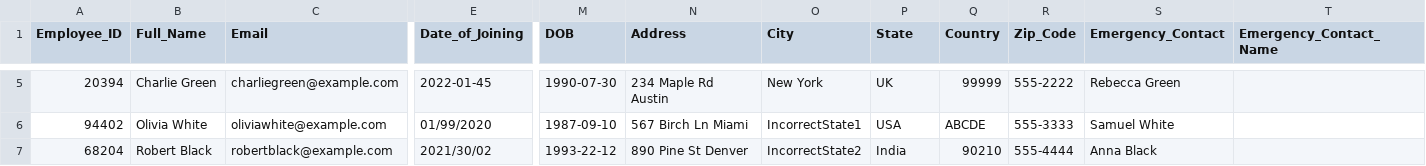
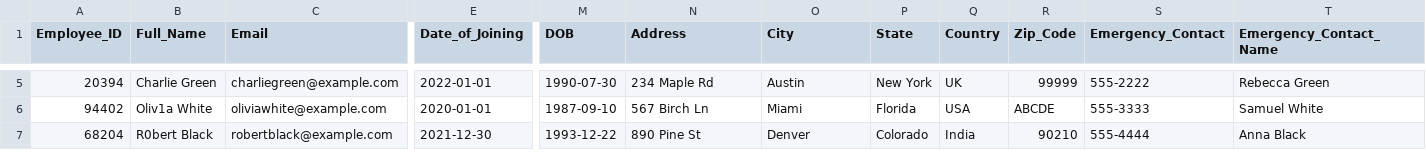
Before and after one commit to kadirlofca/java-sql-assignment, a CSV file: employee_data.csv, drawn as a sheet; only a part is shown, gaps mark what is left out; the diff covers the shown part only; the diff names each change by its address in the sheet, - before the commit and + after, or states it on an @@ line.

```diff
--- a/employee_data.csv
+++ b/employee_data.csv
-E5 (Date_of_Joining): 2022-01-45
+E5 (Date_of_Joining): 2022-01-01
-N5 (Address): 234 Maple Rd Austin
+N5 (Address): 234 Maple Rd
-O5 (City): New York
+O5 (City): Austin
-P5 (State): UK
+P5 (State): New York
-Q5 (Country): 99999
+Q5 (Country): UK
-R5 (Zip_Code): 555-2222
+R5 (Zip_Code): 99999
-S5 (Emergency_Contact): Rebecca Green
+S5 (Emergency_Contact): 555-2222
-T5 (Emergency_Contact_Name): (empty)
+T5 (Emergency_Contact_Name): Rebecca Green
-B6 (Full_Name): Olivia White
+B6 (Full_Name): Oliv1a White
-E6 (Date_of_Joining): 01/99/2020
+E6 (Date_of_Joining): 2020-01-01
-N6 (Address): 567 Birch Ln Miami
+N6 (Address): 567 Birch Ln
-O6 (City): IncorrectState1
+O6 (City): Miami
-P6 (State): USA
+P6 (State): Florida
-Q6 (Country): ABCDE
+Q6 (Country): USA
-R6 (Zip_Code): 555-3333
+R6 (Zip_Code): ABCDE
-S6 (Emergency_Contact): Samuel White
+S6 (Emergency_Contact): 555-3333
-T6 (Emergency_Contact_Name): (empty)
+T6 (Emergency_Contact_Name): Samuel White
-B7 (Full_Name): Robert Black
+B7 (Full_Name): R0bert Black
-E7 (Date_of_Joining): 2021/30/02
+E7 (Date_of_Joining): 2021-12-30
-M7 (DOB): 1993-22-12
+M7 (DOB): 1993-12-22
-N7 (Address): 890 Pine St Denver
+N7 (Address): 890 Pine St
-O7 (City): IncorrectState2
+O7 (City): Denver
-P7 (State): India
+P7 (State): Colorado
-Q7 (Country): 90210
+Q7 (Country): India
-R7 (Zip_Code): 555-4444
+R7 (Zip_Code): 90210
-S7 (Emergency_Contact): Anna Black
+S7 (Emergency_Contact): 555-4444
-T7 (Emergency_Contact_Name): (empty)
+T7 (Emergency_Contact_Name): Anna Black
```
Also changed, not shown: 64 edited cells elsewhere in this file, 5 other files.
